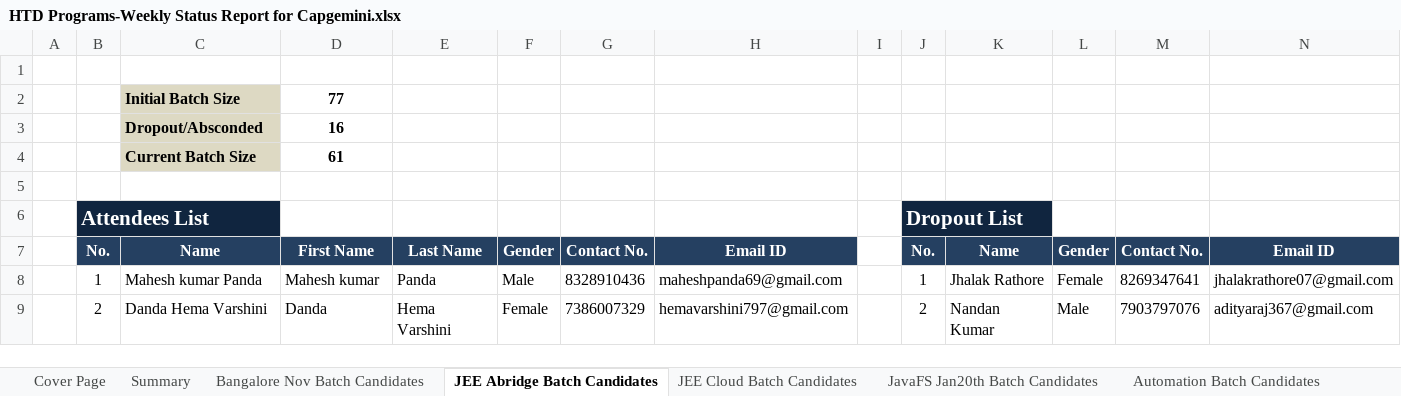
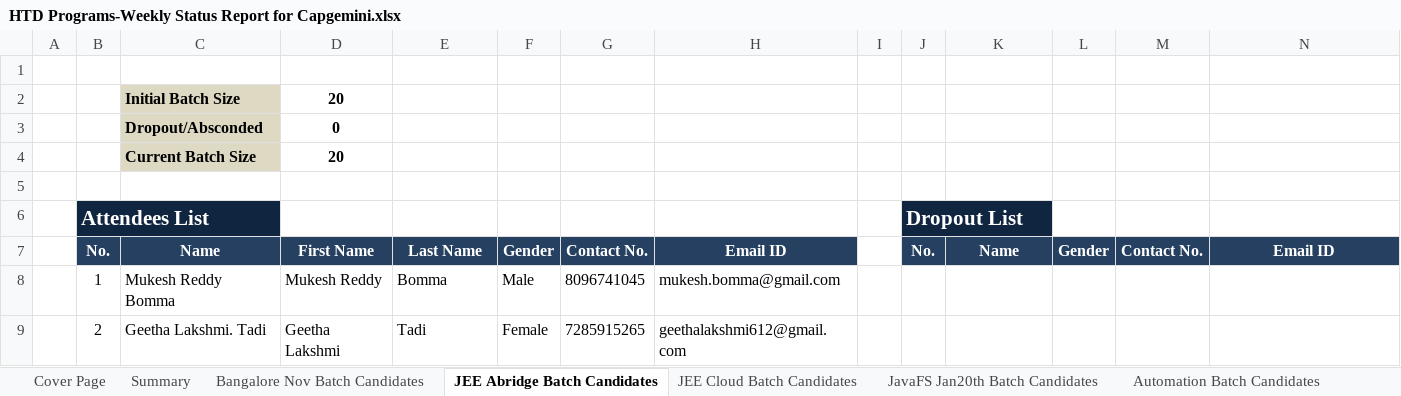
Before and after one commit to Praveen-TestYantra/JSpiders-CG-HTDProgram, an Excel workbook: HTD Programs-Weekly Status Report for Capgemini.xlsx, sheet JEE Abridge Batch Candidates, drawn as a sheet; only a part is shown; values as stored, in another font and other column widths than the file's, no borders; conditional formats not drawn; the diff covers the shown part only; the diff names each change by its address in the sheet, - before the commit and + after, or states it on an @@ line.

Commit message:
Weekly Status Report updated

```diff
--- a/HTD Programs-Weekly Status Report for Capgemini.xlsx (sheet JEE Abridge Batch Candidates)
+++ b/HTD Programs-Weekly Status Report for Capgemini.xlsx (sheet JEE Abridge Batch Candidates)
-D2: 77
+D2: 20
-D3: 16
+D3: 0
-D4: 61
+D4: 20
-C8: Mahesh kumar Panda
+C8: Mukesh Reddy Bomma
-D8: Mahesh kumar
+D8: Mukesh Reddy
-E8: Panda
+E8: Bomma
-G8: 8328910436
+G8: 8096741045
-H8: maheshpanda69@gmail.com
+H8: mukesh.bomma@gmail.com
-J8: 1
+J8: (empty)
-K8: Jhalak Rathore
+K8: (empty)
-L8: Female
+L8: (empty)
-M8: 8269347641
+M8: (empty)
-N8: jhalakrathore07@gmail.com
+N8: (empty)
-C9: Danda Hema Varshini
+C9: Geetha Lakshmi. Tadi
-D9: Danda
+D9: Geetha Lakshmi
-E9: Hema Varshini
+E9: Tadi
-G9: 7386007329
+G9: 7285915265
-H9: hemavarshini797@gmail.com
+H9: geethalakshmi612@gmail.com
-J9: 2
+J9: (empty)
-K9: Nandan Kumar
+K9: (empty)
-L9: Male
+L9: (empty)
-M9: 7903797076
+M9: (empty)
-N9: adityaraj367@gmail.com
+N9: (empty)
```
Also changed, not shown: 41 removed rows and 167 edited cells elsewhere in this sheet, sheet Summary, 6 other files.
